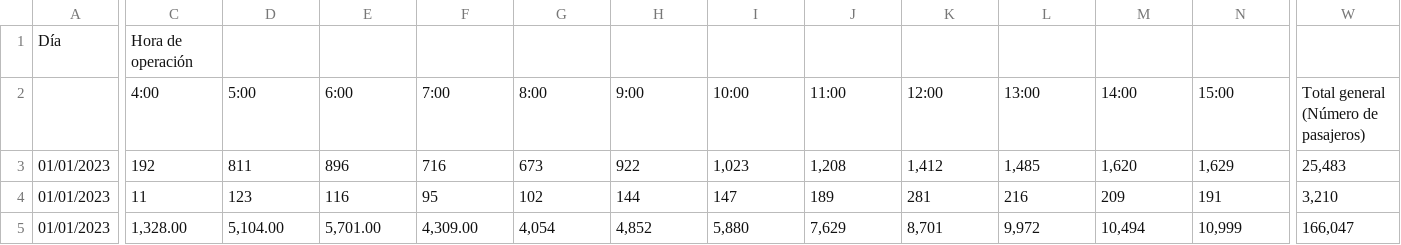
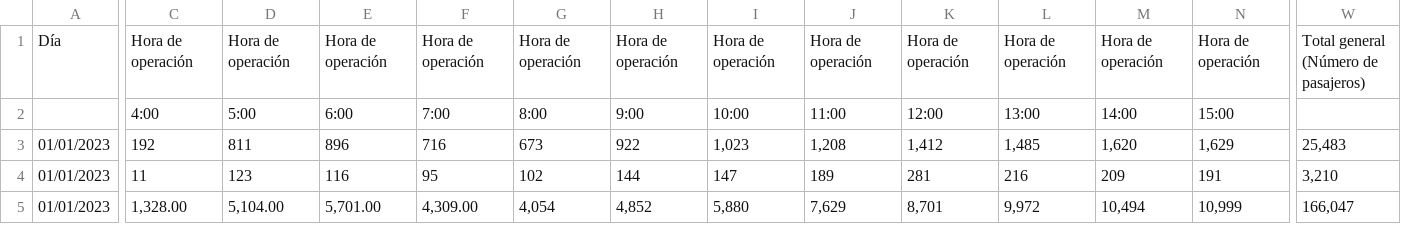
Before and after one commit to WilmerAgu/proyecto-integrador-py, a CSV file: static/datasets/Afluencia_2023.csv, drawn as a sheet; only a part is shown, gaps mark what is left out; the diff covers the shown part only; the diff names each change by its address in the sheet, - before the commit and + after, or states it on an @@ line.

Commit message:
data

```diff
--- a/static/datasets/Afluencia_2023.csv
+++ b/static/datasets/Afluencia_2023.csv
-D1: (empty)
+D1: Hora de operación
-E1: (empty)
+E1: Hora de operación
-F1: (empty)
+F1: Hora de operación
-G1: (empty)
+G1: Hora de operación
-H1: (empty)
+H1: Hora de operación
-I1: (empty)
+I1: Hora de operación
-J1: (empty)
+J1: Hora de operación
-K1: (empty)
+K1: Hora de operación
-L1: (empty)
+L1: Hora de operación
-M1: (empty)
+M1: Hora de operación
-N1: (empty)
+N1: Hora de operación
-W1: (empty)
+W1: Total general (Número de pasajeros)
-W2: Total general (Número de pasajeros)
+W2: (empty)
```
Also changed, not shown: 8 edited cells elsewhere in this file.
